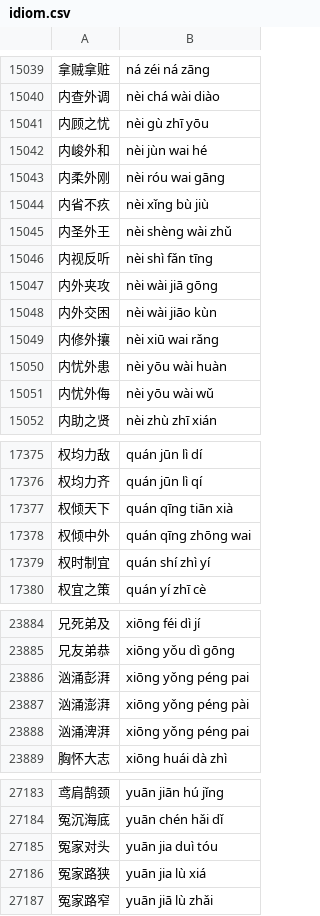
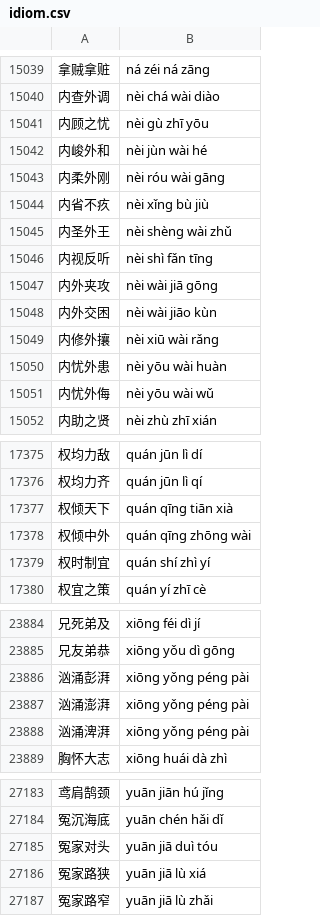
Before and after one commit to jimbozhang/handle-solver, a CSV file: idiom.csv, drawn as a sheet; only a part is shown, gaps mark what is left out; the diff covers the shown part only.

```diff
--- a/idiom.csv
+++ b/idiom.csv
@@ -15041,4 +15041,4 @@
 内顾之忧,nèi gù zhī yōu
-内峻外和,nèi jùn wai hé
-内柔外刚,nèi róu wai gāng
+内峻外和,nèi jùn wài hé
+内柔外刚,nèi róu wài gāng
 内省不疚,nèi xǐng bù jiù
@@ -15048,3 +15048,3 @@
 内外交困,nèi wài jiāo kùn
-内修外攘,nèi xiū wai rǎng
+内修外攘,nèi xiū wài rǎng
 内忧外患,nèi yōu wài huàn
@@ -17377,3 +17377,3 @@
 权倾天下,quán qīng tiān xià
-权倾中外,quán qīng zhōng wai
+权倾中外,quán qīng zhōng wài
 权时制宜,quán shí zhì yí
@@ -23885,5 +23885,5 @@
 兄友弟恭,xiōng yǒu dì gōng
-汹涌彭湃,xiōng yǒng péng pai
+汹涌彭湃,xiōng yǒng péng pài
 汹涌澎湃,xiōng yǒng péng pài
-汹涌渒湃,xiōng yǒng péng pai
+汹涌渒湃,xiōng yǒng péng pài
 胸怀大志,xiōng huái dà zhì
@@ -27184,4 +27184,4 @@
 冤沉海底,yuān chén hǎi dǐ
-冤家对头,yuān jia duì tóu
-冤家路狭,yuān jia lù xiá
+冤家对头,yuān jiā duì tóu
+冤家路狭,yuān jiā lù xiá
 冤家路窄,yuān jiā lù zhǎi
```
Also changed, not shown: 4 edited cells elsewhere in this file.
